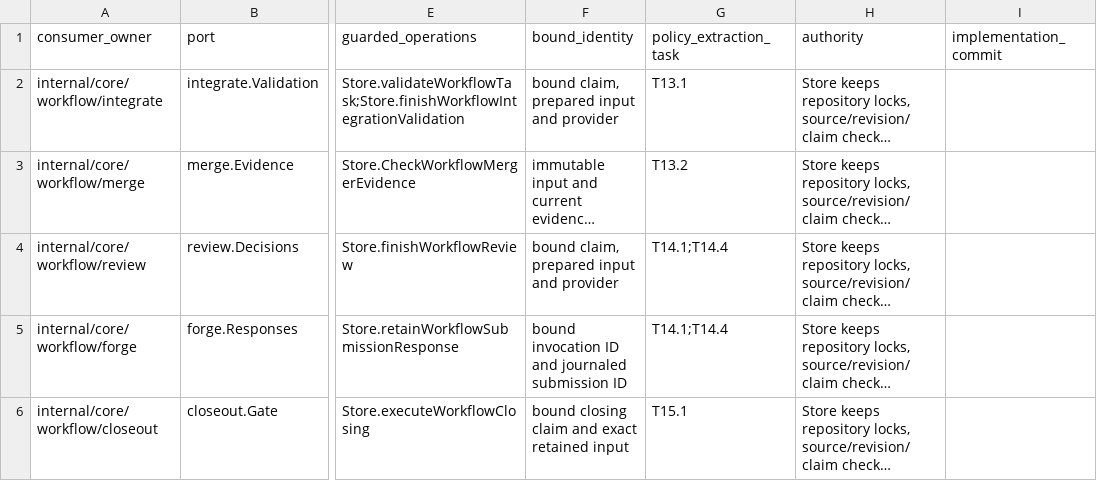
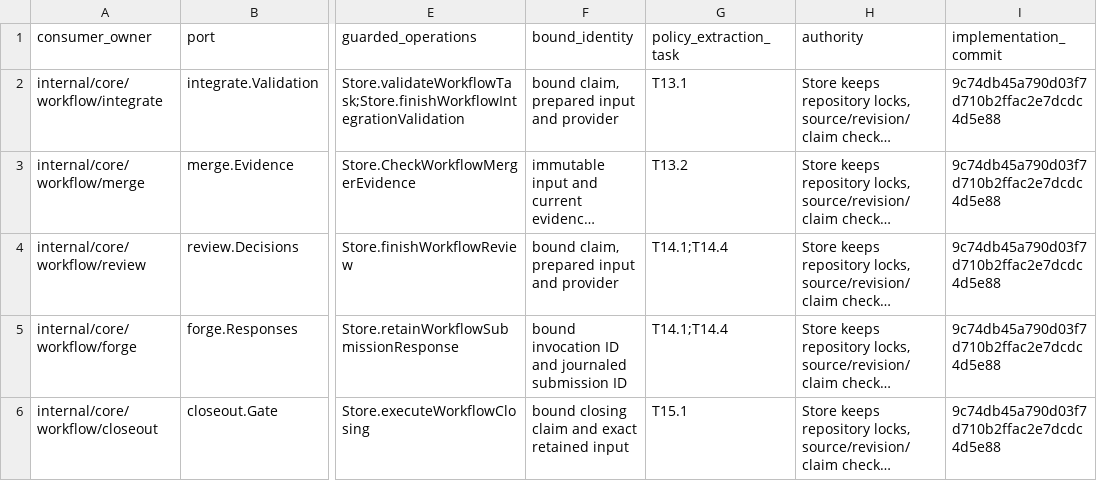
Before and after one commit to adrianpk/chr, a CSV file: ops/default/plan/code-quality-remediation-slice-12-ports.csv, drawn as a sheet; only a part is shown, gaps mark what is left out; long unchanged cells end in …; the diff names each change by its address in the sheet, - before the commit and + after, or states it on an @@ line.

```diff
--- a/ops/default/plan/code-quality-remediation-slice-12-ports.csv
+++ b/ops/default/plan/code-quality-remediation-slice-12-ports.csv
-I2:I6 (implementation_commit): (empty)
+I2:I6 (implementation_commit): 9c74db45a790d03f7d710b2ffac2e7dcdc4d5e88
```
Also changed, not shown: ops/default/plan/code-quality-remediation-slice-12-boundaries.csv, 5 other files.
